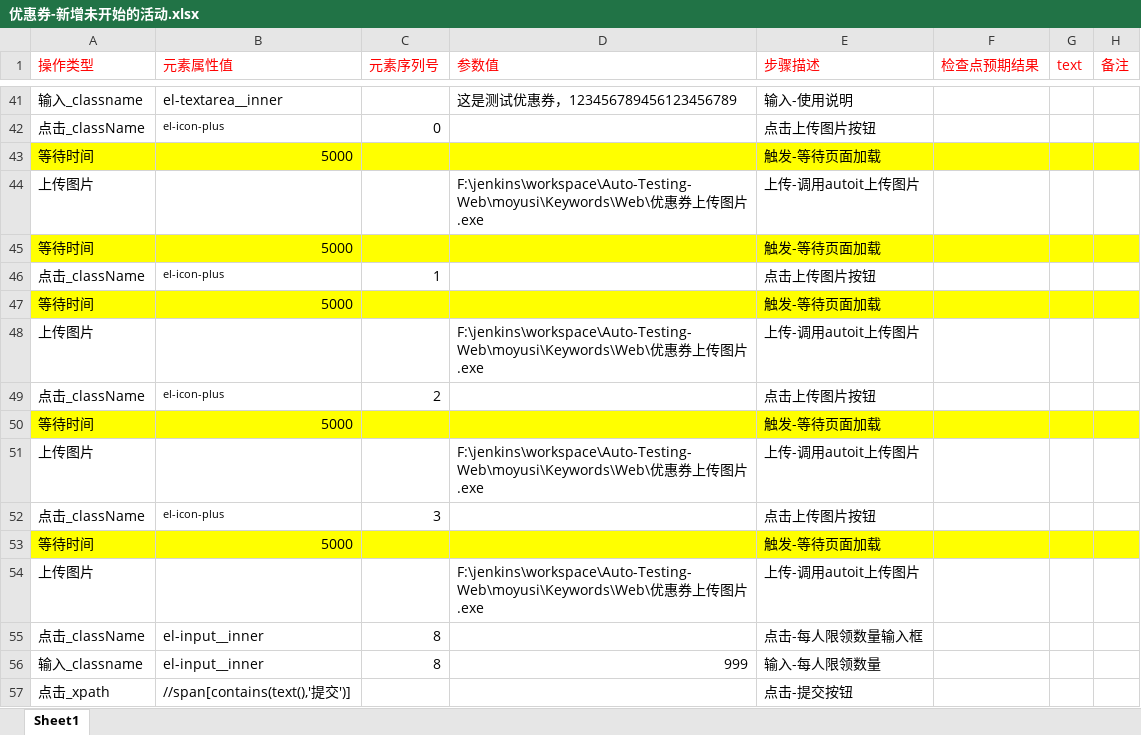
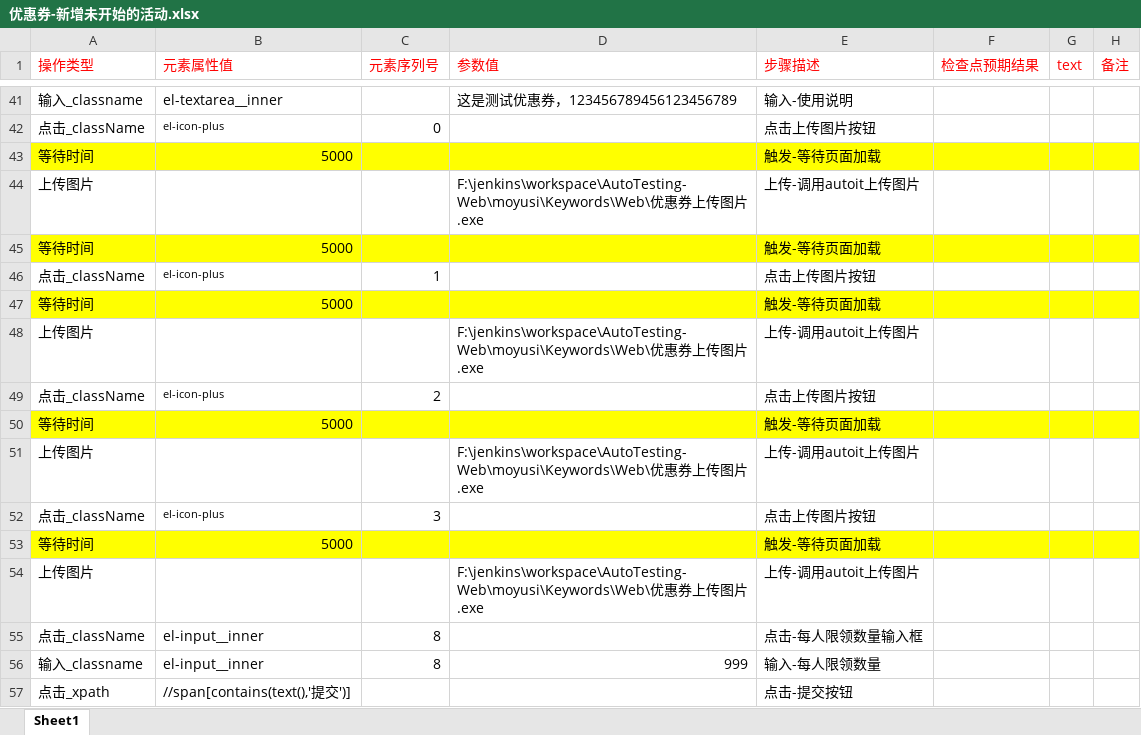
Before and after one commit to BearWwang/auto, an Excel workbook: moyusi/Keywords/Web/优惠券-新增未开始的活动.xlsx, sheet Sheet1, drawn as a sheet; only a part is shown, gaps mark what is left out; values as stored, in another font and other column widths than the file's, no borders; the diff names each change by its address in the sheet, - before the commit and + after, or states it on an @@ line.

```diff
--- a/moyusi/Keywords/Web/优惠券-新增未开始的活动.xlsx (sheet Sheet1)
+++ b/moyusi/Keywords/Web/优惠券-新增未开始的活动.xlsx (sheet Sheet1)
-D44 (参数值): F:\jenkins\workspace\Auto-Testing-Web\moyusi\Keywords\Web\优惠…
+D44 (参数值): F:\jenkins\workspace\AutoTesting-Web\moyusi\Keywords\Web\优惠…
-D48 (参数值): F:\jenkins\workspace\Auto-Testing-Web\moyusi\Keywords\Web\优惠…
+D48 (参数值): F:\jenkins\workspace\AutoTesting-Web\moyusi\Keywords\Web\优惠…
-D51 (参数值): F:\jenkins\workspace\Auto-Testing-Web\moyusi\Keywords\Web\优惠…
+D51 (参数值): F:\jenkins\workspace\AutoTesting-Web\moyusi\Keywords\Web\优惠…
-D54 (参数值): F:\jenkins\workspace\Auto-Testing-Web\moyusi\Keywords\Web\优惠…
+D54 (参数值): F:\jenkins\workspace\AutoTesting-Web\moyusi\Keywords\Web\优惠…
```
Also changed, not shown: moyusi/Keywords/Web/优惠券-新增进行中的活动.xlsx, moyusi/Keywords/Web/全部商品-全部上架商品.xlsx, 5 other files.
